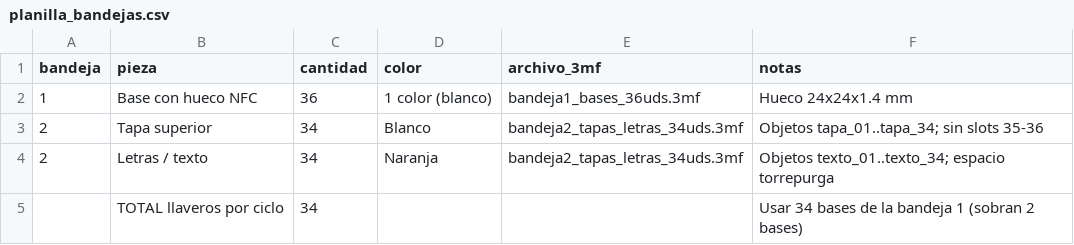
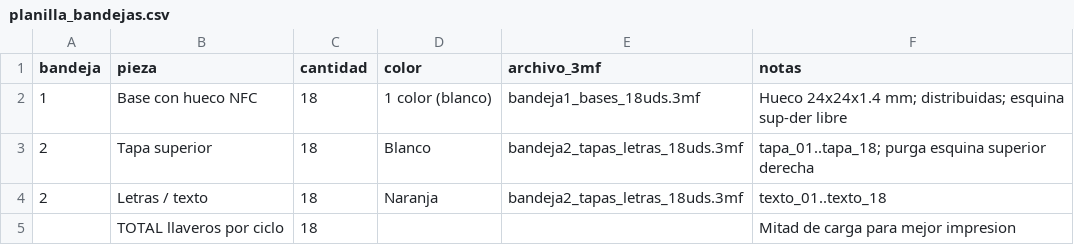
Before and after one commit to monsybanuelos/mtvalpa-panel, a CSV file: keychain/bandejas/planilla_bandejas.csv, drawn as a sheet.

```diff
--- a/keychain/bandejas/planilla_bandejas.csv
+++ b/keychain/bandejas/planilla_bandejas.csv
@@ -1,5 +1,5 @@
 bandeja,pieza,cantidad,color,archivo_3mf,notas
-1,Base con hueco NFC,36,1 color (blanco),bandeja1_bases_36uds.3mf,Hueco 24x24x1.4 mm
-2,Tapa superior,34,Blanco,bandeja2_tapas_letras_34uds.3mf,Objetos tapa_01..tapa_34; sin slots 35-36
-2,Letras / texto,34,Naranja,bandeja2_tapas_letras_34uds.3mf,Objetos texto_01..texto_34; espacio torrepurga
-,TOTAL llaveros por ciclo,34,,,Usar 34 bases de la bandeja 1 (sobran 2 bases)
+1,Base con hueco NFC,18,1 color (blanco),bandeja1_bases_18uds.3mf,Hueco 24x24x1.4 mm; distribuidas; esquina sup-der libre
+2,Tapa superior,18,Blanco,bandeja2_tapas_letras_18uds.3mf,tapa_01..tapa_18; purga esquina superior derecha
+2,Letras / texto,18,Naranja,bandeja2_tapas_letras_18uds.3mf,texto_01..texto_18
+,TOTAL llaveros por ciclo,18,,,Mitad de carga para mejor impresion
```
Also changed, not shown: 9 other files.
